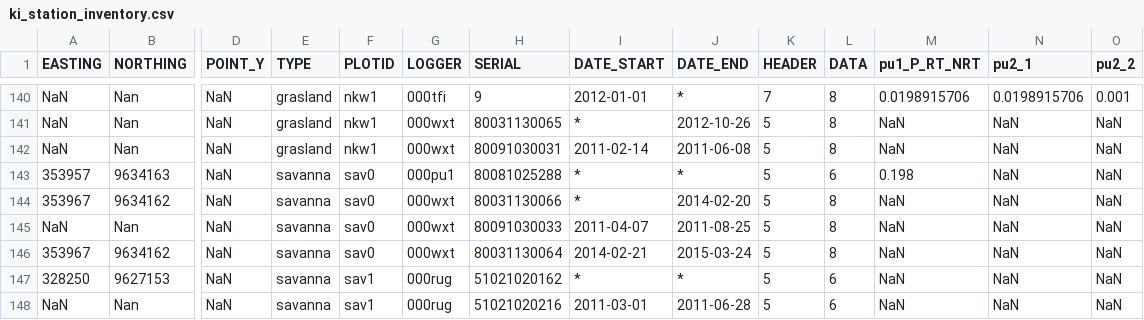
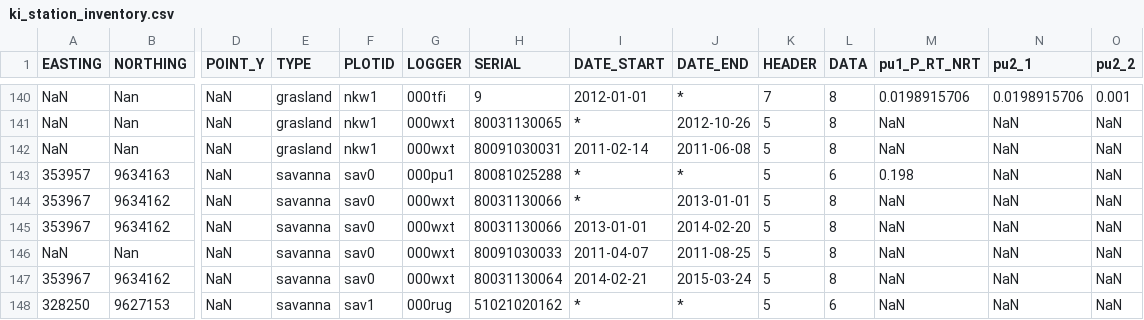
Before and after one commit to environmentalinformatics-marburg/tubedb, a CSV file: config/ki/ki_station_inventory.csv, drawn as a sheet; only a part is shown, gaps mark what is left out; the shorter side is filled out with more unchanged rows; rows hold the shown columns only; the diff names each change by its address in the sheet, - before the commit and + after, or states it on an @@ line.

```diff
--- a/config/ki/ki_station_inventory.csv
+++ b/config/ki/ki_station_inventory.csv
-J144 (DATE_END): 2014-02-20
+J144 (DATE_END): 2013-01-01
+row 145: 353967 | 9634162 | NaN | savanna | sav0 | 000wxt | 80031130066 | 2013-01-01 | 2014-02-20 | 5 | 8 | NaN | NaN | NaN
```
Also changed, not shown: 3 other files.
